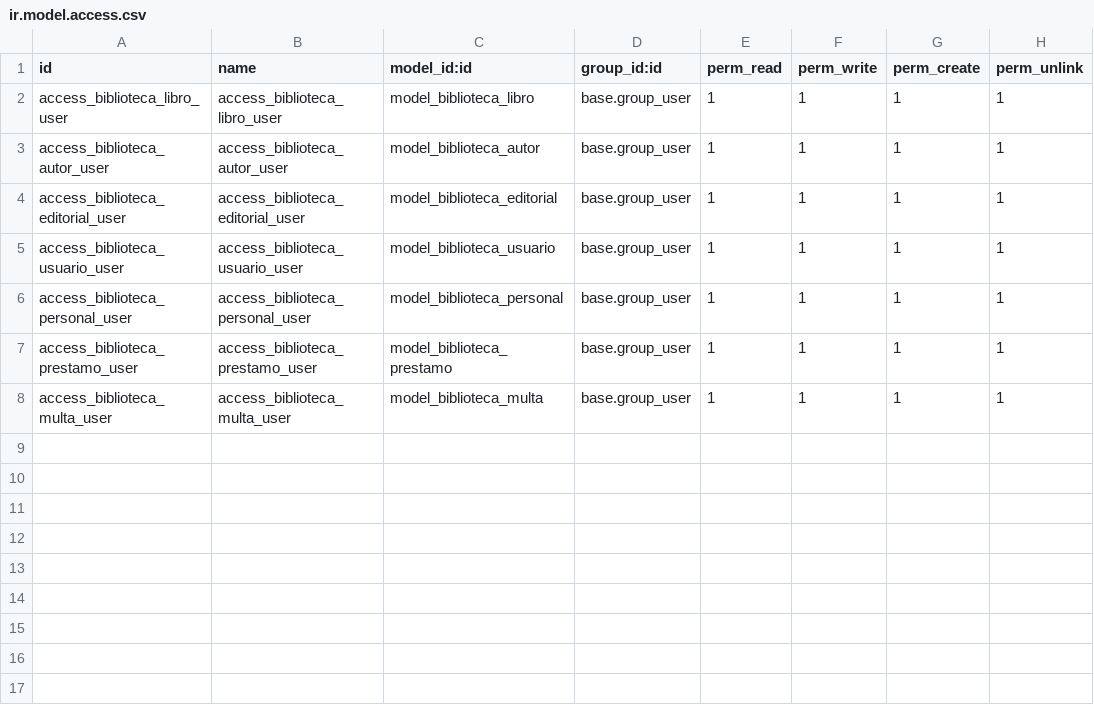
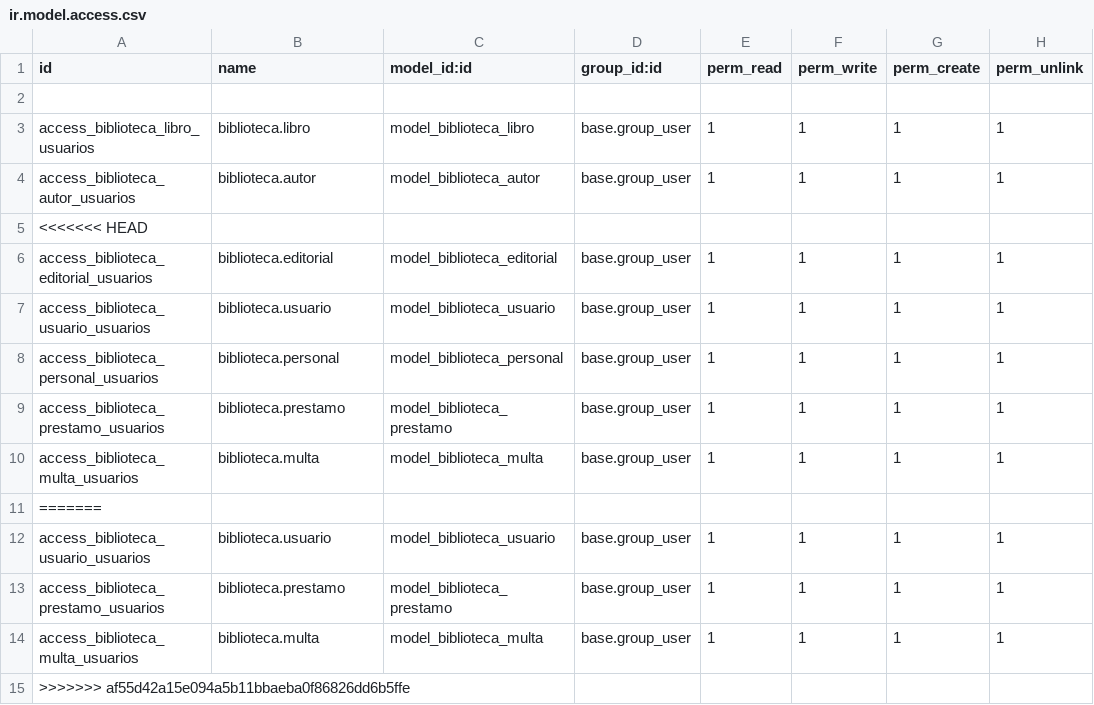
Before and after one commit to VictorPinargote/Biblioteca-Odoo, a CSV file: biblioteca/security/ir.model.access.csv, drawn as a sheet.

```diff
--- a/biblioteca/security/ir.model.access.csv
+++ b/biblioteca/security/ir.model.access.csv
@@ -1,8 +1,15 @@
 id,name,model_id:id,group_id:id,perm_read,perm_write,perm_create,perm_unlink
-access_biblioteca_libro_user,access_biblioteca_libro_user,model_biblioteca_libro,base.group_user,1,1,1,1
-access_biblioteca_autor_user,access_biblioteca_autor_user,model_biblioteca_autor,base.group_user,1,1,1,1
-access_biblioteca_editorial_user,access_biblioteca_editorial_user,model_biblioteca_editorial,base.group_user,1,1,1,1
-access_biblioteca_usuario_user,access_biblioteca_usuario_user,model_biblioteca_usuario,base.group_user,1,1,1,1
-access_biblioteca_personal_user,access_biblioteca_personal_user,model_biblioteca_personal,base.group_user,1,1,1,1
-access_biblioteca_prestamo_user,access_biblioteca_prestamo_user,model_biblioteca_prestamo,base.group_user,1,1,1,1
-access_biblioteca_multa_user,access_biblioteca_multa_user,model_biblioteca_multa,base.group_user,1,1,1,1
+
+access_biblioteca_libro_usuarios,biblioteca.libro,model_biblioteca_libro,base.group_user,1,1,1,1
+access_biblioteca_autor_usuarios,biblioteca.autor,model_biblioteca_autor,base.group_user,1,1,1,1
+<<<<<<< HEAD
+access_biblioteca_editorial_usuarios,biblioteca.editorial,model_biblioteca_editorial,base.group_user,1,1,1,1
+access_biblioteca_usuario_usuarios,biblioteca.usuario,model_biblioteca_usuario,base.group_user,1,1,1,1
+access_biblioteca_personal_usuarios,biblioteca.personal,model_biblioteca_personal,base.group_user,1,1,1,1
+access_biblioteca_prestamo_usuarios,biblioteca.prestamo,model_biblioteca_prestamo,base.group_user,1,1,1,1
+access_biblioteca_multa_usuarios,biblioteca.multa,model_biblioteca_multa,base.group_user,1,1,1,1
+=======
+access_biblioteca_usuario_usuarios,biblioteca.usuario,model_biblioteca_usuario,base.group_user,1,1,1,1
+access_biblioteca_prestamo_usuarios,biblioteca.prestamo,model_biblioteca_prestamo,base.group_user,1,1,1,1
+access_biblioteca_multa_usuarios,biblioteca.multa,model_biblioteca_multa,base.group_user,1,1,1,1
+>>>>>>> af55d42a15e094a5b11bbaeba0f86826dd6b5ffe
```
Also changed, not shown: 7 other files.
